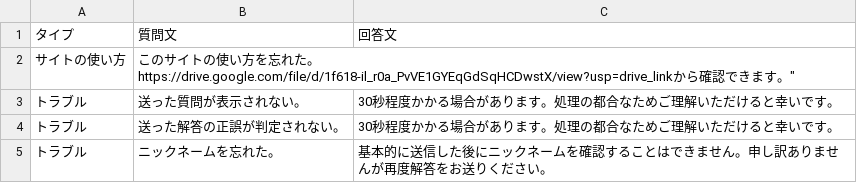
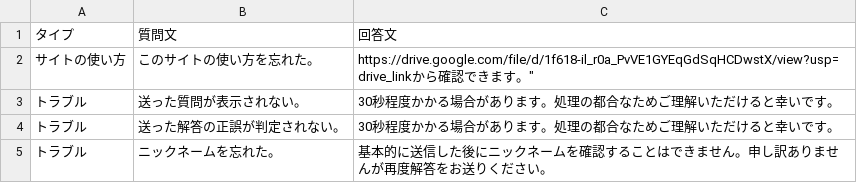
Before and after one commit to Ikoma1620/Umigame_no_Soup, a CSV file: data.csv, drawn as a sheet; removed rows and columns are numbered as before the commit, all else as after; the diff names each change by its address in the sheet, - before the commit and + after, or states it on an @@ line.

Commit message:
Add files via upload

```diff
--- a/data.csv
+++ b/data.csv
-row 2: サイトの使い方 | このサイトの使い方を忘れた。https://drive.google.com/file/d/1f618-il_r0a_PvVE1GYEqGdSqHCDwstX/view?usp=drive_linkから確認できます。"
+row 2: サイトの使い方 | このサイトの使い方を忘れた。 | https://drive.google.com/file/d/1f618-il_r0a_PvVE1GYEqGdSqHCDwstX/view?usp=drive_linkから確認できます。"
```
